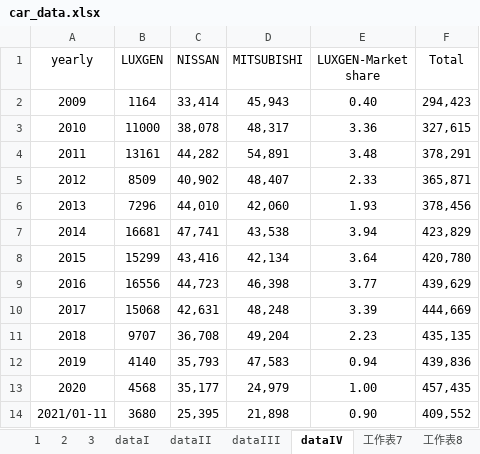
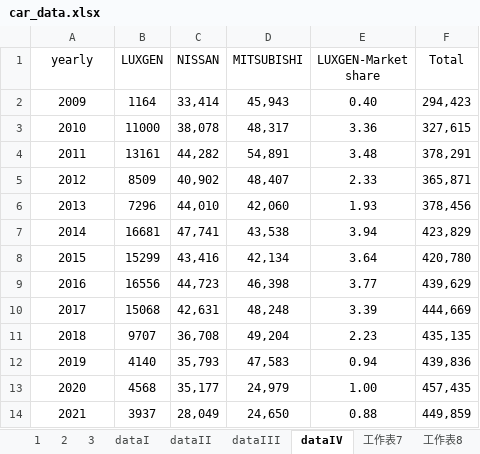
Before and after one commit to QuinHsieh/sales-dashboard, an Excel workbook: data/car_data.xlsx, sheet dataIV, drawn as a sheet; values as stored, in another font and other column widths than the file's, no borders; removed rows and columns are numbered as before the commit, all else as after; the diff names each change by its address in the sheet, - before the commit and + after, or states it on an @@ line.

Commit message:
update data and photo

```diff
--- a/data/car_data.xlsx (sheet dataIV)
+++ b/data/car_data.xlsx (sheet dataIV)
-row 14: 2021/01-11 | 3680 | 25,395 | 21,898 | 0.90 | 409,552
+row 14: 2021 | 3937 | 28,049 | 24,650 | 0.88 | 449,859
```
Also changed, not shown: sheet dataIII, sheet dataI, sheet dataII, docs/data/car_data.xlsx, 11 other files.
